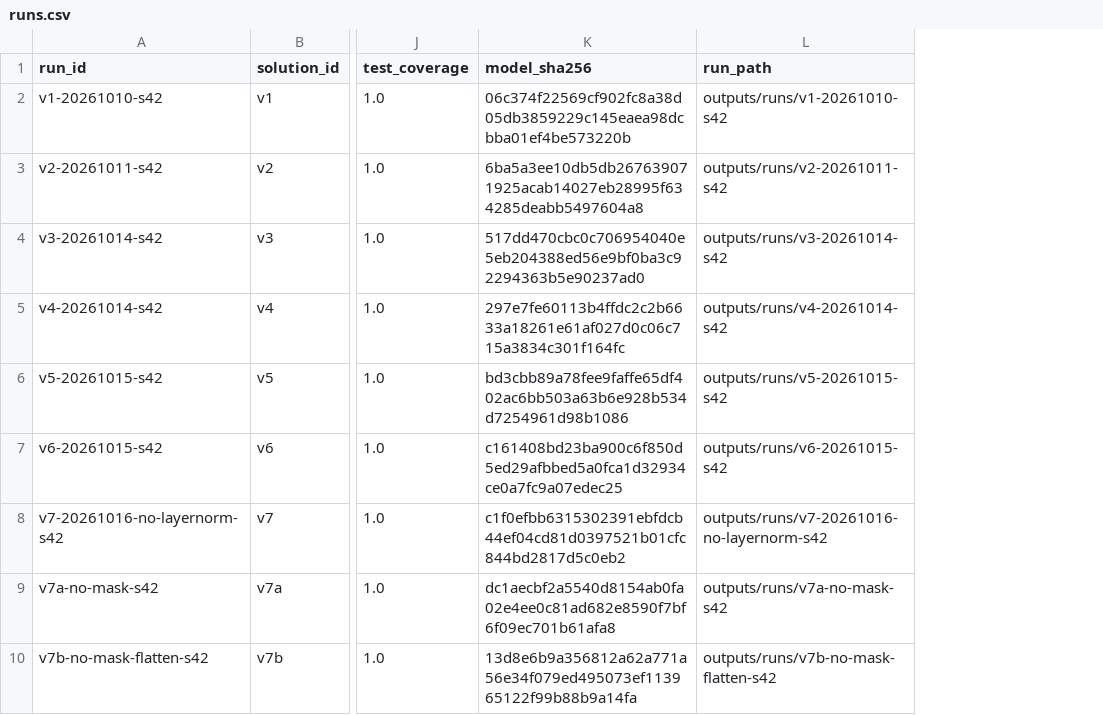
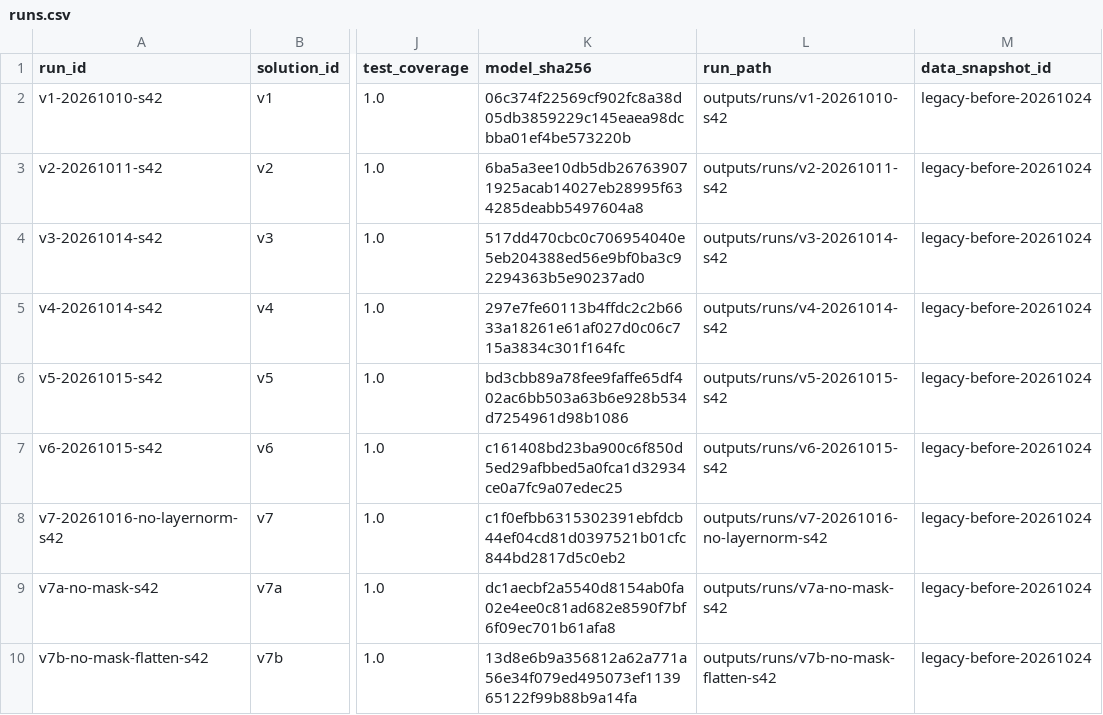
Before and after one commit to ChangzheMa/jycapital, a CSV file: experiments/runs.csv, drawn as a sheet; only a part is shown, gaps mark what is left out; the diff names each change by its address in the sheet, - before the commit and + after, or states it on an @@ line.

Commit message:
data: 归档原始修订并按标签快照隔离评估

```diff
--- a/experiments/runs.csv
+++ b/experiments/runs.csv
+column M (data_snapshot_id), rows 2-10: all legacy-before-20261024
```
Also changed, not shown: 19 other files.
